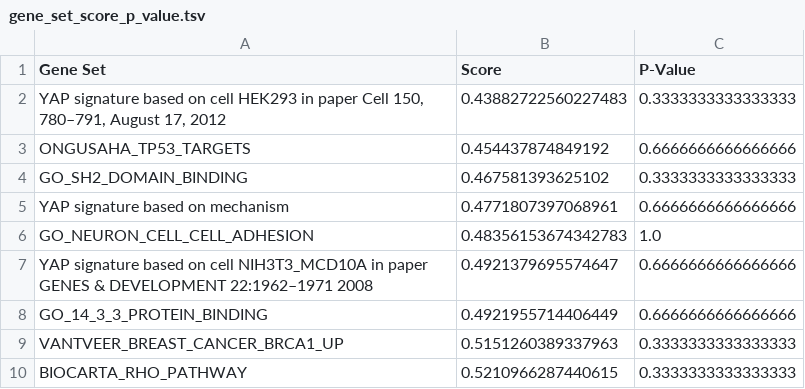
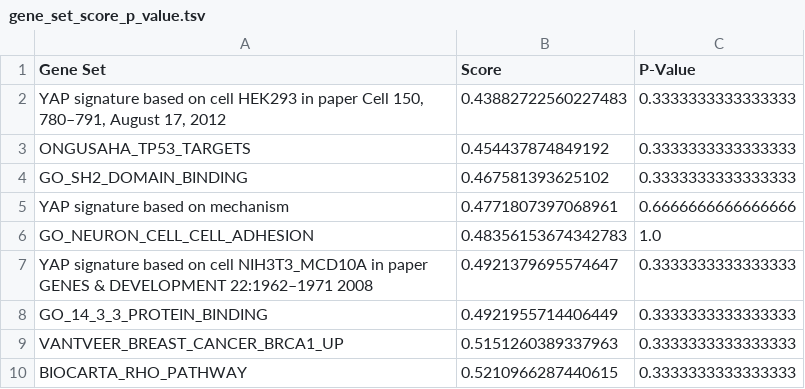
Before and after one commit to alex-wenzel/gsea, a TSV file: notebook/gsea_result/gene_set_score_p_value.tsv, drawn as a sheet.

```diff
--- a/notebook/gsea_result/gene_set_score_p_value.tsv
+++ b/notebook/gsea_result/gene_set_score_p_value.tsv
@@ -2,3 +2,3 @@ Gene Set	Score	P-Value
 YAP signature based on cell HEK293 in paper Cell 150, 780–791, August 17, 2012	0.43882722560227483	0.3333333333333333
-ONGUSAHA_TP53_TARGETS	0.454437874849192	0.6666666666666666
+ONGUSAHA_TP53_TARGETS	0.454437874849192	0.3333333333333333
 GO_SH2_DOMAIN_BINDING	0.467581393625102	0.3333333333333333
@@ -6,4 +6,4 @@ YAP signature based on mechanism	0.4771807397068961	0.6666666666666666
 GO_NEURON_CELL_CELL_ADHESION	0.48356153674342783	1.0
-YAP signature based on cell NIH3T3_MCD10A in paper GENES & DEVELOPMENT 22:1962–1971 2008	0.4921379695574647	0.6666666666666666
-GO_14_3_3_PROTEIN_BINDING	0.4921955714406449	0.6666666666666666
+YAP signature based on cell NIH3T3_MCD10A in paper GENES & DEVELOPMENT 22:1962–1971 2008	0.4921379695574647	0.3333333333333333
+GO_14_3_3_PROTEIN_BINDING	0.4921955714406449	0.3333333333333333
 VANTVEER_BREAST_CANCER_BRCA1_UP	0.5151260389337963	0.3333333333333333
```
Also changed, not shown: 1 other file.
